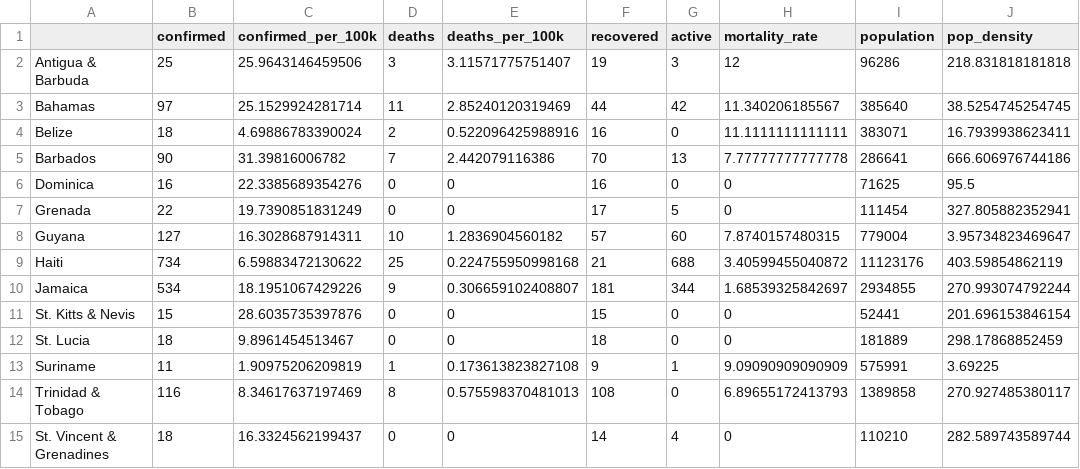
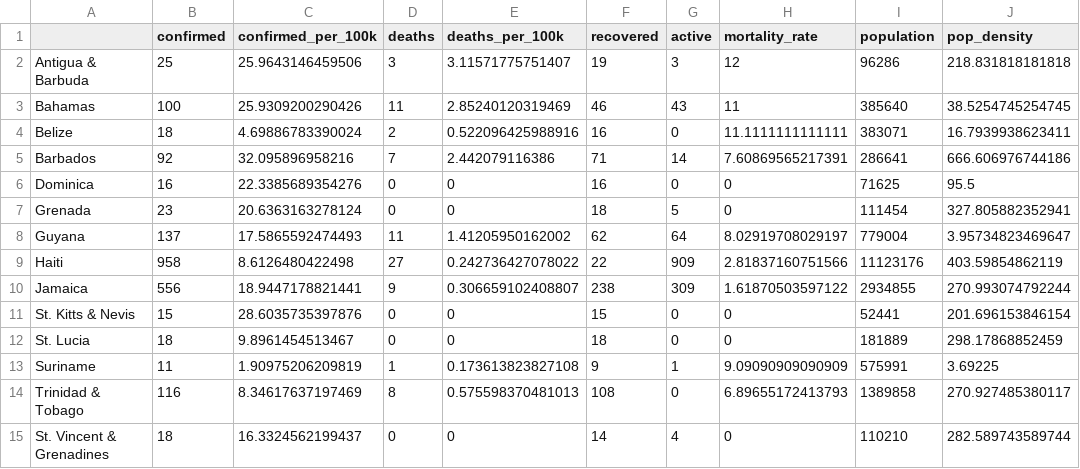
Before and after one commit to yohance-nicholas/Developing-Data-Products, a CSV file: 1. Tidy Data/caricom_covid_regression_data.csv, drawn as a sheet; only a part is shown; the diff names each change by its address in the sheet, - before the commit and + after, or states it on an @@ line.

Commit message:
Refreshed data

```diff
--- a/1. Tidy Data/caricom_covid_regression_data.csv
+++ b/1. Tidy Data/caricom_covid_regression_data.csv
-B3 (confirmed): 97
+B3 (confirmed): 100
-C3 (confirmed_per_100k): 25.1529924281714
+C3 (confirmed_per_100k): 25.9309200290426
-F3 (recovered): 44
+F3 (recovered): 46
-G3 (active): 42
+G3 (active): 43
-H3 (mortality_rate): 11.340206185567
+H3 (mortality_rate): 11
-B5 (confirmed): 90
+B5 (confirmed): 92
-C5 (confirmed_per_100k): 31.39816006782
+C5 (confirmed_per_100k): 32.095896958216
-F5 (recovered): 70
+F5 (recovered): 71
-G5 (active): 13
+G5 (active): 14
-H5 (mortality_rate): 7.77777777777778
+H5 (mortality_rate): 7.60869565217391
-B7 (confirmed): 22
+B7 (confirmed): 23
-C7 (confirmed_per_100k): 19.7390851831249
+C7 (confirmed_per_100k): 20.6363163278124
-F7 (recovered): 17
+F7 (recovered): 18
-B8 (confirmed): 127
+B8 (confirmed): 137
-C8 (confirmed_per_100k): 16.3028687914311
+C8 (confirmed_per_100k): 17.5865592474493
-D8 (deaths): 10
+D8 (deaths): 11
-E8 (deaths_per_100k): 1.2836904560182
+E8 (deaths_per_100k): 1.41205950162002
-F8 (recovered): 57
+F8 (recovered): 62
-G8 (active): 60
+G8 (active): 64
-H8 (mortality_rate): 7.8740157480315
+H8 (mortality_rate): 8.02919708029197
-B9 (confirmed): 734
+B9 (confirmed): 958
-C9 (confirmed_per_100k): 6.59883472130622
+C9 (confirmed_per_100k): 8.6126480422498
-D9 (deaths): 25
+D9 (deaths): 27
-E9 (deaths_per_100k): 0.224755950998168
+E9 (deaths_per_100k): 0.242736427078022
-F9 (recovered): 21
+F9 (recovered): 22
-G9 (active): 688
+G9 (active): 909
-H9 (mortality_rate): 3.40599455040872
+H9 (mortality_rate): 2.81837160751566
-B10 (confirmed): 534
+B10 (confirmed): 556
-C10 (confirmed_per_100k): 18.1951067429226
+C10 (confirmed_per_100k): 18.9447178821441
-F10 (recovered): 181
+F10 (recovered): 238
-G10 (active): 344
+G10 (active): 309
-H10 (mortality_rate): 1.68539325842697
+H10 (mortality_rate): 1.61870503597122
```
Also changed, not shown: 1. Tidy Data/caricom_today.csv, 9 other files.
